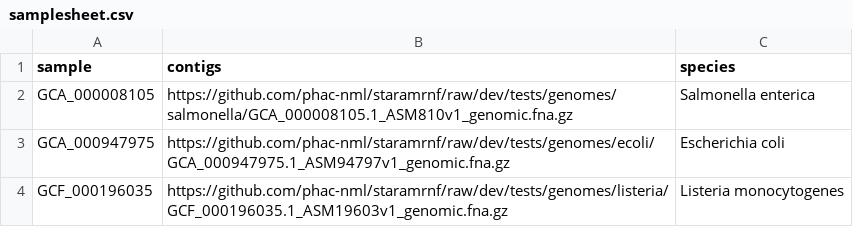
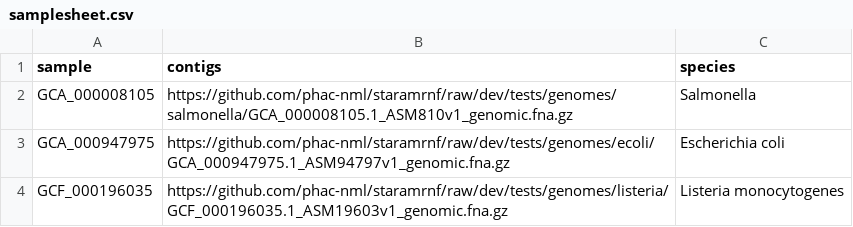
Before and after one commit to phac-nml/nf-core-staramr, a CSV file: assets/samplesheet.csv, drawn as a sheet.

Commit message:
Changed Salmonella to genus (not species) to trigger pointfinder for sample

```diff
--- a/assets/samplesheet.csv
+++ b/assets/samplesheet.csv
@@ -1,3 +1,3 @@
 sample,contigs,species
-GCA_000008105,https://github.com/phac-nml/staramrnf/raw/dev/tests/genomes/salmonella/GCA_000008105.1_ASM810v1_genomic.fna.gz,Salmonella enterica
+GCA_000008105,https://github.com/phac-nml/staramrnf/raw/dev/tests/genomes/salmonella/GCA_000008105.1_ASM810v1_genomic.fna.gz,Salmonella
 GCA_000947975,https://github.com/phac-nml/staramrnf/raw/dev/tests/genomes/ecoli/GCA_000947975.1_ASM94797v1_genomic.fna.gz,Escherichia coli
```
Also changed, not shown: 2 other files.
